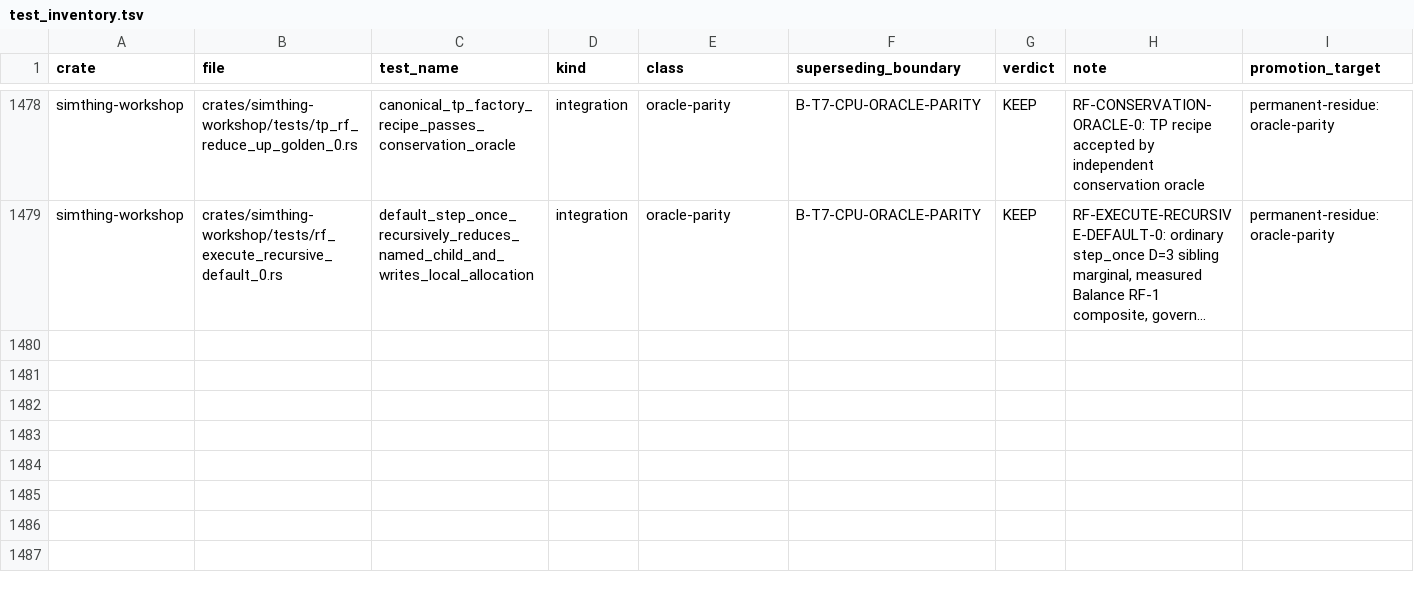
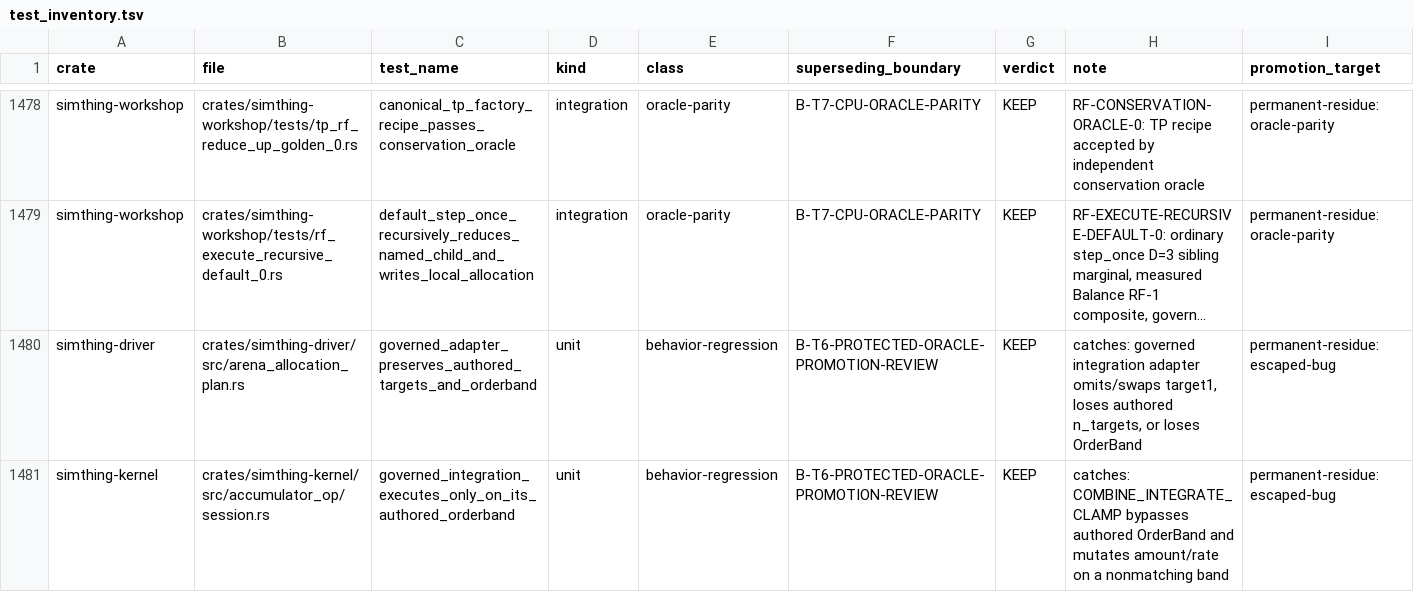
Before and after one commit to khorum08/SimThing, a TSV file: scripts/ci/test_inventory.tsv, drawn as a sheet; only a part is shown, gaps mark what is left out; long unchanged cells end in …; rows hold the shown columns only; the diff names each change by its address in the sheet, - before the commit and + after, or states it on an @@ line.

Commit message:
fix(rf): honor governed integration orderband

```diff
--- a/scripts/ci/test_inventory.tsv
+++ b/scripts/ci/test_inventory.tsv
+row 1480: simthing-driver | crates/simthing-driver/src/arena_allocation_plan.rs | governed_adapter_preserves_authored_targets_and_orderband | unit | behavior-regression | B-T6-PROTECTED-ORACLE-PROMOTION-REVIEW | KEEP | catches: governed integration adapter omits/swaps target1, loses authored n_targets, or loses OrderBand | permanent-residue:escaped-bug
+row 1481: simthing-kernel | crates/simthing-kernel/src/accumulator_op/session.rs | governed_integration_executes_only_on_its_authored_orderband | unit | behavior-regression | B-T6-PROTECTED-ORACLE-PROMOTION-REVIEW | KEEP | catches: COMBINE_INTEGRATE_CLAMP bypasses authored OrderBand and mutates amount/rate on a nonmatching band | permanent-residue:escaped-bug
```
Also changed, not shown: 8 other files.
